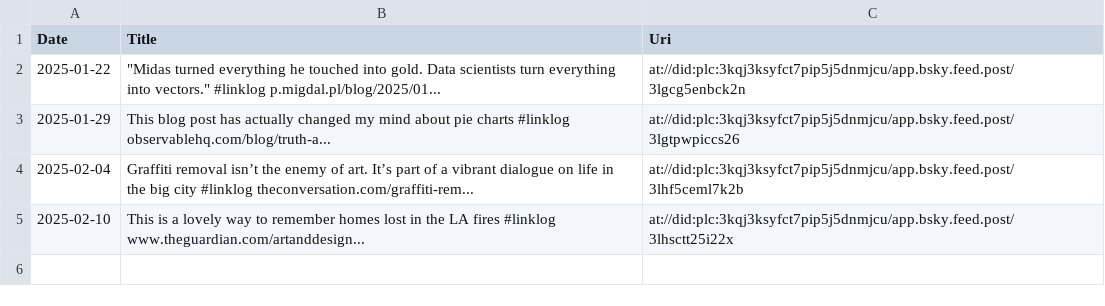
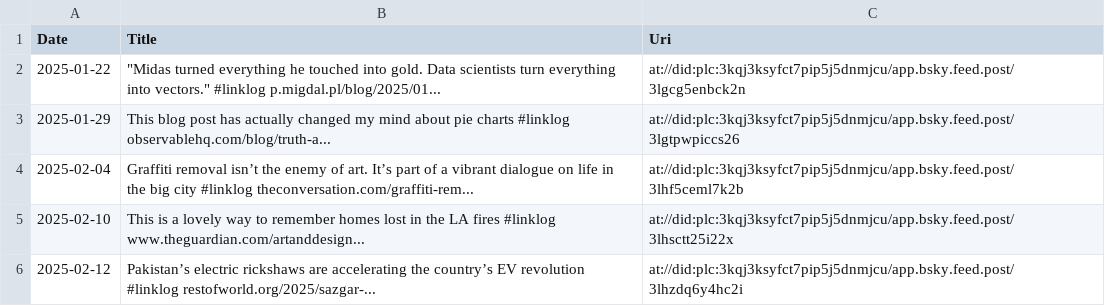
Before and after one commit to joshnicholas/site, a CSV file: python/scrap/bsky_linklogs.csv, drawn as a sheet; the diff names each change by its address in the sheet, - before the commit and + after, or states it on an @@ line.

```diff
--- a/python/scrap/bsky_linklogs.csv
+++ b/python/scrap/bsky_linklogs.csv
+row 6: 2025-02-12 | Pakistan’s electric rickshaws are accelerating the country’s EV revolution #linklog restofworld.org/2025/sazgar-... | at://did:plc:3kqj3ksyfct7pip5j5dnmjcu/app.bsky.feed.post/3lhzdq6y4hc2i
```
Also changed, not shown: 3 other files.
